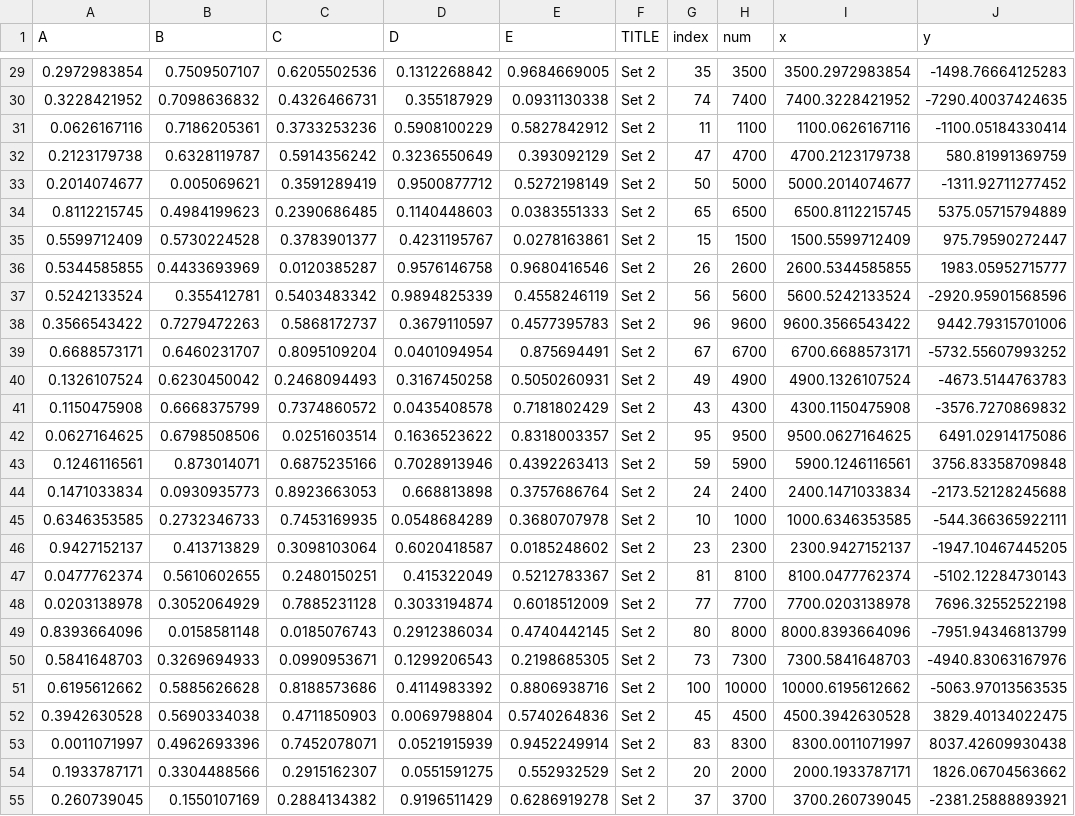
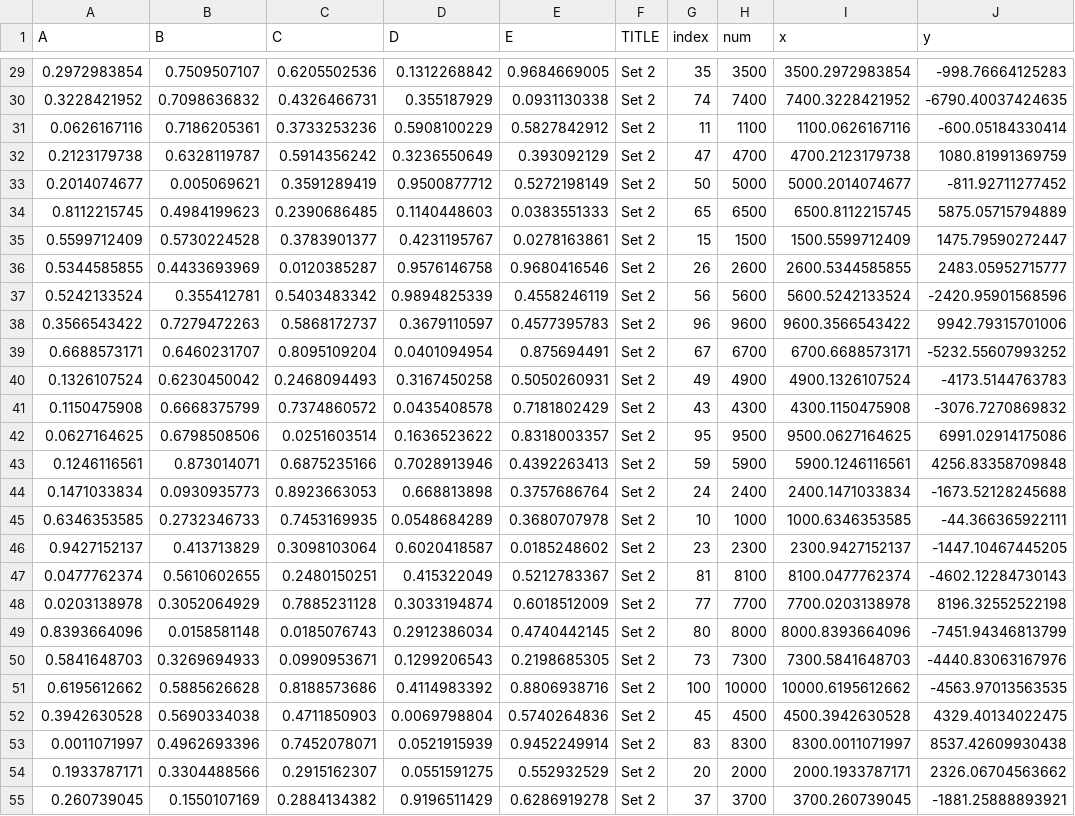
Before and after one commit to Cunon/UniChart, a CSV file: numbers_with_10_decimal_places_2.csv, drawn as a sheet; only a part is shown, gaps mark what is left out; the diff covers the shown part only; the diff names each change by its address in the sheet, - before the commit and + after, or states it on an @@ line.

```diff
--- a/numbers_with_10_decimal_places_2.csv
+++ b/numbers_with_10_decimal_places_2.csv
-J29 (y): -1498.76664125283
+J29 (y): -998.76664125283
-J30 (y): -7290.40037424635
+J30 (y): -6790.40037424635
-J31 (y): -1100.05184330414
+J31 (y): -600.05184330414
-J32 (y): 580.81991369759
+J32 (y): 1080.81991369759
-J33 (y): -1311.92711277452
+J33 (y): -811.92711277452
-J34 (y): 5375.05715794889
+J34 (y): 5875.05715794889
-J35 (y): 975.79590272447
+J35 (y): 1475.79590272447
-J36 (y): 1983.05952715777
+J36 (y): 2483.05952715777
-J37 (y): -2920.95901568596
+J37 (y): -2420.95901568596
-J38 (y): 9442.79315701006
+J38 (y): 9942.79315701006
-J39 (y): -5732.55607993252
+J39 (y): -5232.55607993252
-J40 (y): -4673.5144763783
+J40 (y): -4173.5144763783
-J41 (y): -3576.7270869832
+J41 (y): -3076.7270869832
-J42 (y): 6491.02914175086
+J42 (y): 6991.02914175086
-J43 (y): 3756.83358709848
+J43 (y): 4256.83358709848
-J44 (y): -2173.52128245688
+J44 (y): -1673.52128245688
-J45 (y): -544.366365922111
+J45 (y): -44.366365922111
-J46 (y): -1947.10467445205
+J46 (y): -1447.10467445205
-J47 (y): -5102.12284730143
+J47 (y): -4602.12284730143
-J48 (y): 7696.32552522198
+J48 (y): 8196.32552522198
-J49 (y): -7951.94346813799
+J49 (y): -7451.94346813799
-J50 (y): -4940.83063167976
+J50 (y): -4440.83063167976
-J51 (y): -5063.97013563535
+J51 (y): -4563.97013563535
-J52 (y): 3829.40134022475
+J52 (y): 4329.40134022475
-J53 (y): 8037.42609930438
+J53 (y): 8537.42609930438
-J54 (y): 1826.06704563662
+J54 (y): 2326.06704563662
-J55 (y): -2381.25888893921
+J55 (y): -1881.25888893921
```
Also changed, not shown: 73 edited cells elsewhere in this file, numbers_with_10_decimal_places_1.csv, 1 other file.
